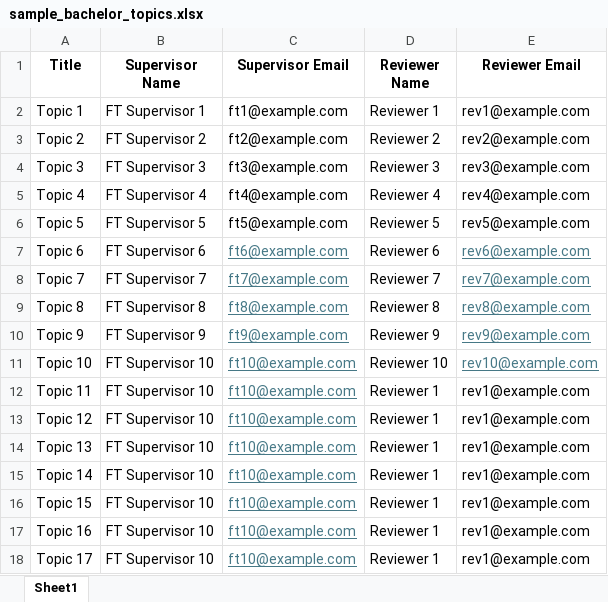
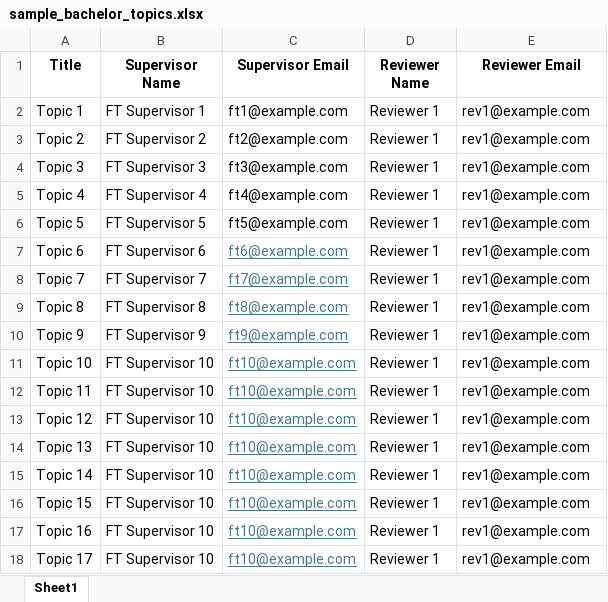
Before and after one commit to Darsh2984/thesis-scheduler, an Excel workbook: sample_bachelor_topics.xlsx, sheet Sheet1, drawn as a sheet; values as stored, in another font and other column widths than the file's, no borders; the diff names each change by its address in the sheet, - before the commit and + after, or states it on an @@ line.

```diff
--- a/sample_bachelor_topics.xlsx (sheet Sheet1)
+++ b/sample_bachelor_topics.xlsx (sheet Sheet1)
-D3 (Reviewer Name): Reviewer 2
+D3 (Reviewer Name): Reviewer 1
-E3 (Reviewer Email): rev2@example.com
+E3 (Reviewer Email): rev1@example.com
-D4 (Reviewer Name): Reviewer 3
+D4 (Reviewer Name): Reviewer 1
-E4 (Reviewer Email): rev3@example.com
+E4 (Reviewer Email): rev1@example.com
-D5 (Reviewer Name): Reviewer 4
+D5 (Reviewer Name): Reviewer 1
-E5 (Reviewer Email): rev4@example.com
+E5 (Reviewer Email): rev1@example.com
-D6 (Reviewer Name): Reviewer 5
+D6 (Reviewer Name): Reviewer 1
-E6 (Reviewer Email): rev5@example.com
+E6 (Reviewer Email): rev1@example.com
-D7 (Reviewer Name): Reviewer 6
+D7 (Reviewer Name): Reviewer 1
-E7 (Reviewer Email): rev6@example.com
+E7 (Reviewer Email): rev1@example.com
@@ E7:E11 underline: on → off, text colour: #467886 → black @@
-D8 (Reviewer Name): Reviewer 7
+D8 (Reviewer Name): Reviewer 1
-E8 (Reviewer Email): rev7@example.com
+E8 (Reviewer Email): rev1@example.com
-D9 (Reviewer Name): Reviewer 8
+D9 (Reviewer Name): Reviewer 1
-E9 (Reviewer Email): rev8@example.com
+E9 (Reviewer Email): rev1@example.com
-D10 (Reviewer Name): Reviewer 9
+D10 (Reviewer Name): Reviewer 1
-E10 (Reviewer Email): rev9@example.com
+E10 (Reviewer Email): rev1@example.com
-D11 (Reviewer Name): Reviewer 10
+D11 (Reviewer Name): Reviewer 1
-E11 (Reviewer Email): rev10@example.com
+E11 (Reviewer Email): rev1@example.com
```
Also changed, not shown: 11 other files.
